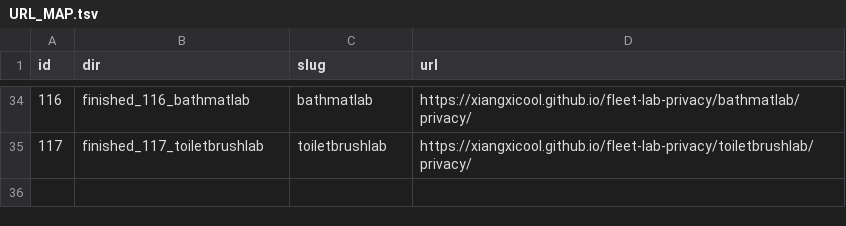
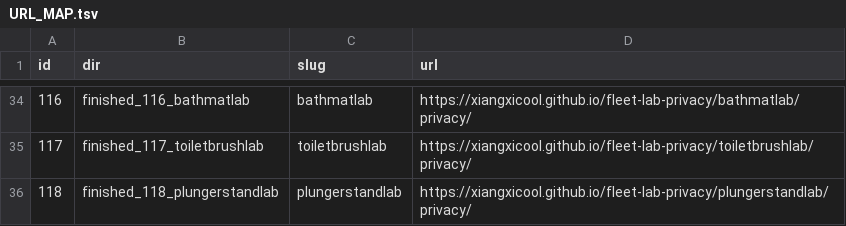
Before and after one commit to xiangxicool/fleet-lab-privacy, a TSV file: URL_MAP.tsv, drawn as a sheet; only a part is shown, gaps mark what is left out; the diff names each change by its address in the sheet, - before the commit and + after, or states it on an @@ line.

```diff
--- a/URL_MAP.tsv
+++ b/URL_MAP.tsv
+row 36: 118 | finished_118_plungerstandlab | plungerstandlab | https://xiangxicool.github.io/fleet-lab-privacy/plungerstandlab/privacy/
```
Also changed, not shown: 1 other file.
